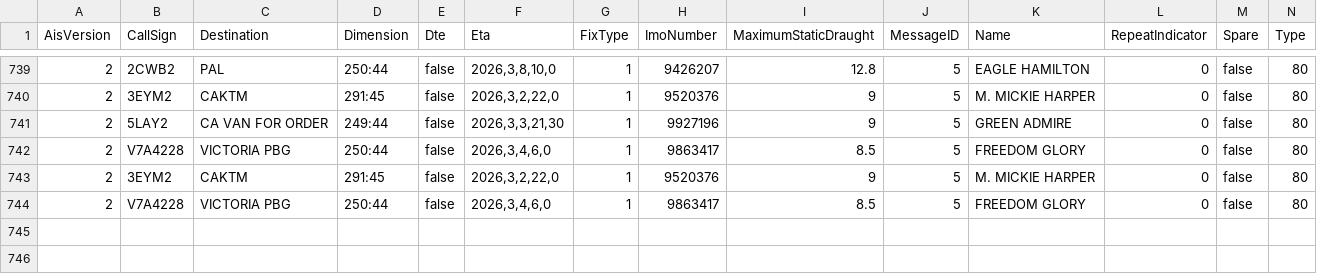
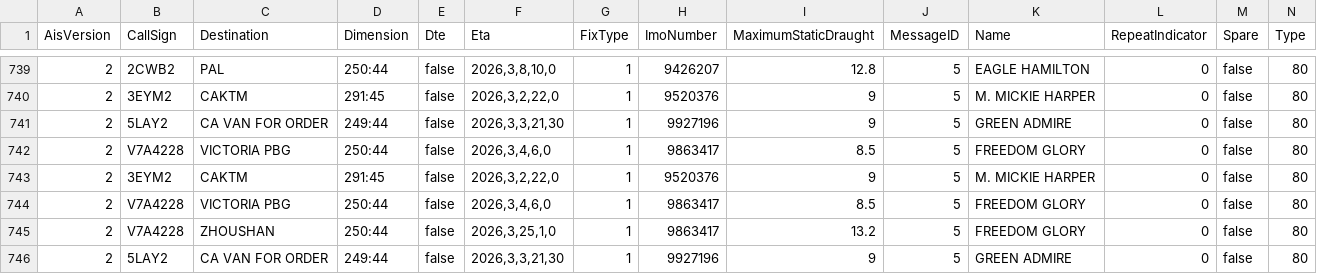
Before and after one commit to vs-postmedia/tanker-tracker, a CSV file: data/ships-data.csv, drawn as a sheet; only a part is shown, gaps mark what is left out; rows hold the shown columns only; the diff names each change by its address in the sheet, - before the commit and + after, or states it on an @@ line.

```diff
--- a/data/ships-data.csv
+++ b/data/ships-data.csv
+row 745: 2 | V7A4228 | ZHOUSHAN | 250:44 | false | 2026,3,25,1,0 | 1 | 9863417 | 13.2 | 5 | FREEDOM GLORY | 0 | false | 80
+row 746: 2 | 5LAY2 | CA VAN FOR ORDER | 249:44 | false | 2026,3,3,21,30 | 1 | 9927196 | 9 | 5 | GREEN ADMIRE | 0 | false | 80
```
Also changed, not shown: data/output/ships-cumulative.csv, data/output/ships-daily.csv, 5 other files.
